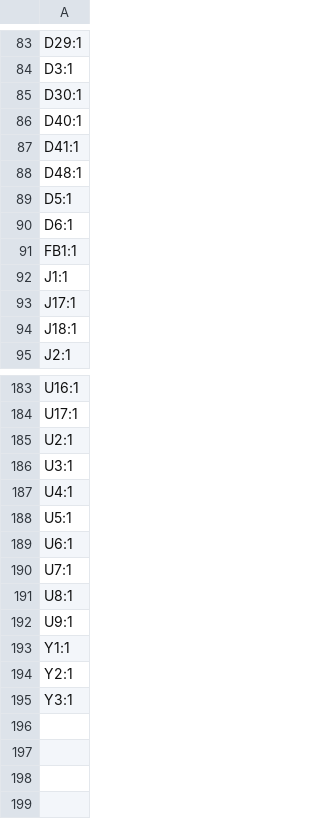
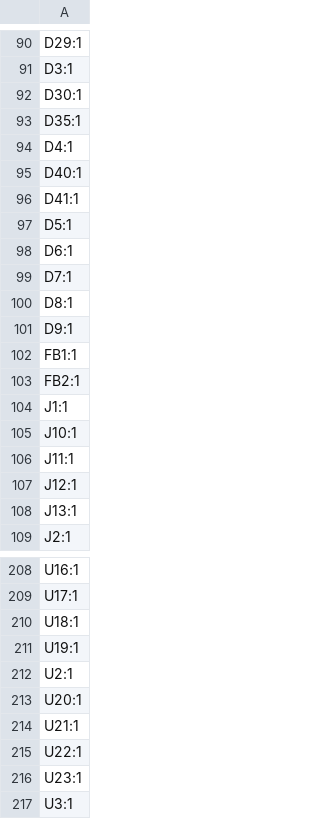
Before and after one commit to tmcit-ararobo-2026a/bridge-writer, a CSV file: PCB/BridgeWriter_v1/production/designators.csv, drawn as a sheet; only a part is shown, gaps mark what is left out; the shorter side is filled out with more unchanged rows; the diff covers the shown part only.

```diff
--- a/PCB/BridgeWriter_v1/production/designators.csv
+++ b/PCB/BridgeWriter_v1/production/designators.csv
@@ -85,11 +92,18 @@ D3:1
 D30:1
+D35:1
+D4:1
 D40:1
 D41:1
-D48:1
 D5:1
 D6:1
+D7:1
+D8:1
+D9:1
 FB1:1
+FB2:1
 J1:1
-J17:1
-J18:1
+J10:1
+J11:1
+J12:1
+J13:1
 J2:1
@@ -184,3 +209,9 @@ U16:1
 U17:1
+U18:1
+U19:1
 U2:1
+U20:1
+U21:1
+U22:1
+U23:1
 U3:1
```
Also changed, not shown: 18 added rows elsewhere in this file, PCB/BridgeWriter_v1/production/bom.csv, PCB/BridgeWriter_v1/production/positions.csv, 18 other files.
